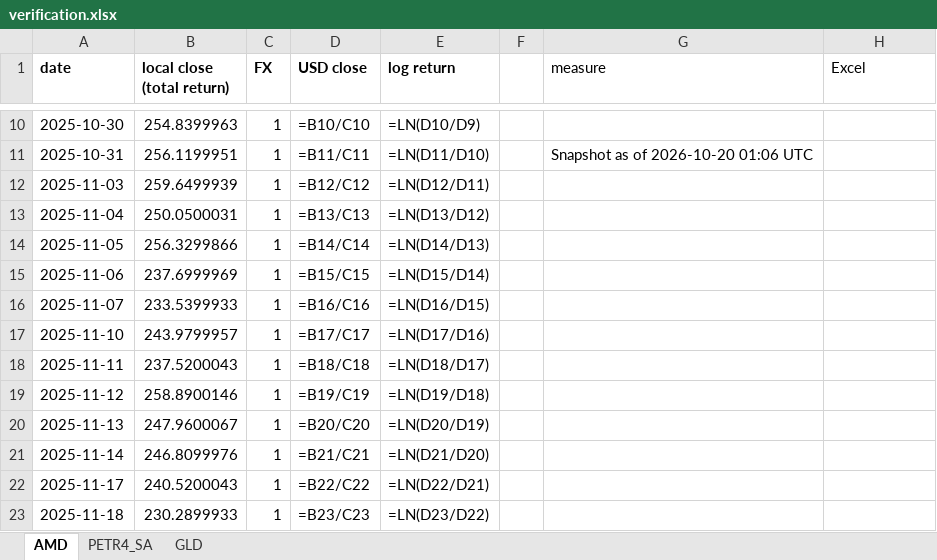
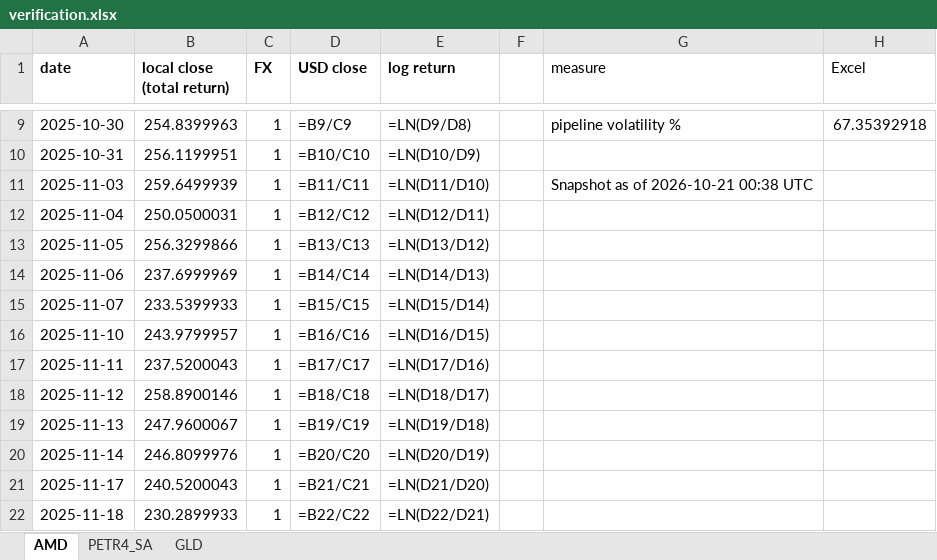
Before and after one commit to jpsb2004/power-law-book, an Excel workbook: research/verification.xlsx, sheet AMD, drawn as a sheet; only a part is shown, gaps mark what is left out; values as stored, in another font and other column widths than the file's, no borders; formulas without a stored value are shown as written; addresses are those after the commit; the diff covers the shown part only; the diff names each change by its address in the sheet, - before the commit and + after, or states it on an @@ line.

```diff
--- a/research/verification.xlsx (sheet AMD)
+++ b/research/verification.xlsx (sheet AMD)
-D9 (USD close): =B10/C10
+D9 (USD close): =B9/C9
-E9 (log return): =LN(D10/D9)
+E9 (log return): =LN(D9/D8)
-G9 (measure): (empty)
+G9 (measure): pipeline volatility %
-H9 (Excel): (empty)
+H9 (Excel): 67.35392918
-D10 (USD close): =B11/C11
+D10 (USD close): =B10/C10
-E10 (log return): =LN(D11/D10)
+E10 (log return): =LN(D10/D9)
-G10 (measure): Snapshot as of 2026-10-20 01:06 UTC
+G10 (measure): (empty)
-D11 (USD close): =B12/C12
+D11 (USD close): =B11/C11
-E11 (log return): =LN(D12/D11)
+E11 (log return): =LN(D11/D10)
-G11 (measure): (empty)
+G11 (measure): Snapshot as of 2026-10-21 00:38 UTC
-D12 (USD close): =B13/C13
+D12 (USD close): =B12/C12
-E12 (log return): =LN(D13/D12)
+E12 (log return): =LN(D12/D11)
-D13 (USD close): =B14/C14
+D13 (USD close): =B13/C13
-E13 (log return): =LN(D14/D13)
+E13 (log return): =LN(D13/D12)
-D14 (USD close): =B15/C15
+D14 (USD close): =B14/C14
-E14 (log return): =LN(D15/D14)
+E14 (log return): =LN(D14/D13)
-D15 (USD close): =B16/C16
+D15 (USD close): =B15/C15
-E15 (log return): =LN(D16/D15)
+E15 (log return): =LN(D15/D14)
-D16 (USD close): =B17/C17
+D16 (USD close): =B16/C16
-E16 (log return): =LN(D17/D16)
+E16 (log return): =LN(D16/D15)
-D17 (USD close): =B18/C18
+D17 (USD close): =B17/C17
-E17 (log return): =LN(D18/D17)
+E17 (log return): =LN(D17/D16)
-D18 (USD close): =B19/C19
+D18 (USD close): =B18/C18
-E18 (log return): =LN(D19/D18)
+E18 (log return): =LN(D18/D17)
-D19 (USD close): =B20/C20
+D19 (USD close): =B19/C19
-E19 (log return): =LN(D20/D19)
+E19 (log return): =LN(D19/D18)
-D20 (USD close): =B21/C21
+D20 (USD close): =B20/C20
-E20 (log return): =LN(D21/D20)
+E20 (log return): =LN(D20/D19)
-D21 (USD close): =B22/C22
+D21 (USD close): =B21/C21
-E21 (log return): =LN(D22/D21)
+E21 (log return): =LN(D21/D20)
-D22 (USD close): =B23/C23
+D22 (USD close): =B22/C22
-E22 (log return): =LN(D23/D22)
+E22 (log return): =LN(D22/D21)
```
Also changed, not shown: 1 added row, 1 removed row and 484 edited cells elsewhere in this sheet, sheet GLD, sheet PETR4_SA, 7 other files.
